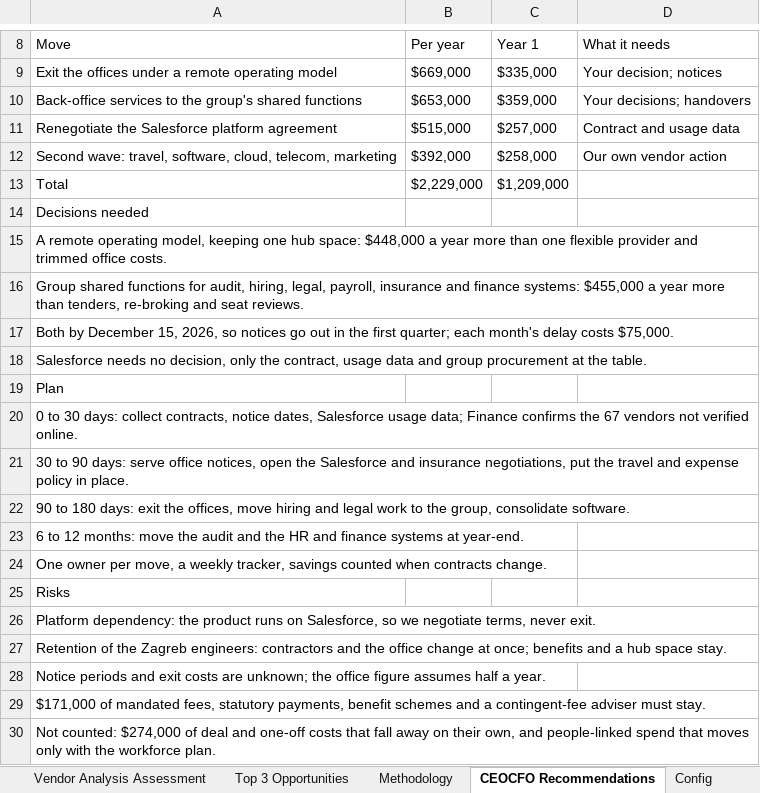
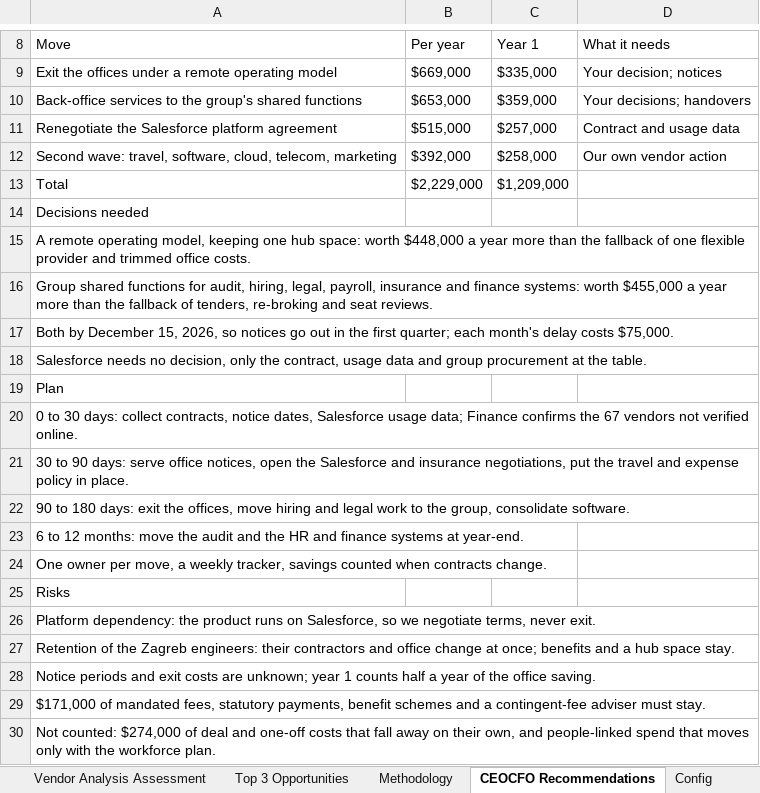
Before and after one commit to claxman/vendor-spend-analysis, an Excel workbook: outputs/sheet/Vendor Analysis Assessment - Chaitanya Laxman.xlsx, sheet CEOCFO Recommendations, drawn as a sheet; only a part is shown, gaps mark what is left out; values as stored, in another font and other column widths than the file's, no borders; the diff names each change by its address in the sheet, - before the commit and + after, or states it on an @@ line.

```diff
--- a/outputs/sheet/Vendor Analysis Assessment - Chaitanya Laxman.xlsx (sheet CEOCFO Recommendations)
+++ b/outputs/sheet/Vendor Analysis Assessment - Chaitanya Laxman.xlsx (sheet CEOCFO Recommendations)
-A15 (Move): …hub space: $448,000 a year more than one flexible…
+A15 (Move): …hub space: worth $448,000 a year more than the fallback of one flexible…
-A16 (Move): …finance systems: $455,000 a year more than tenders, re-broking…
+A16 (Move): …finance systems: worth $455,000 a year more than the fallback of tenders, re-broking…
-A27 (Move): …Zagreb engineers: contractors and the office change…
+A27 (Move): …Zagreb engineers: their contractors and office change…
-A28 (Move): …are unknown; the office figure assumes half a year.
+A28 (Move): …are unknown; year 1 counts half a year of the office saving.
```
Also changed, not shown: sheet Methodology, sheet Top 3 Opportunities, 9 other files.
